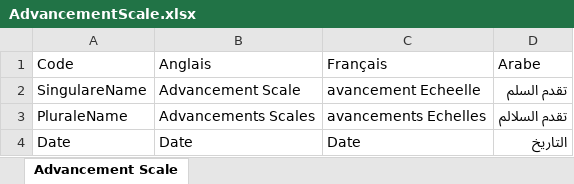
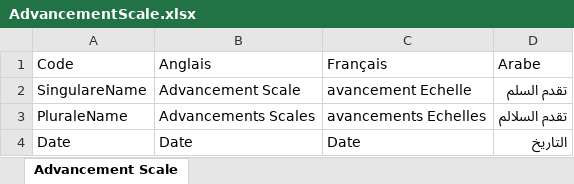
Before and after one commit to NyaYoussef/vtts-windows-app, an Excel workbook: Modélisation/Dictionnaire des Données/AdvancementScale.xlsx, sheet Advancement Scale, drawn as a sheet; values as stored, in another font and other column widths than the file's, no borders; table styles not drawn; the diff names each change by its address in the sheet, - before the commit and + after, or states it on an @@ line.

```diff
--- a/Modélisation/Dictionnaire des Données/AdvancementScale.xlsx (sheet Advancement Scale)
+++ b/Modélisation/Dictionnaire des Données/AdvancementScale.xlsx (sheet Advancement Scale)
-C2 (Français): avancement Echeelle
+C2 (Français): avancement Echelle
```
Also changed, not shown: 1 other file.
